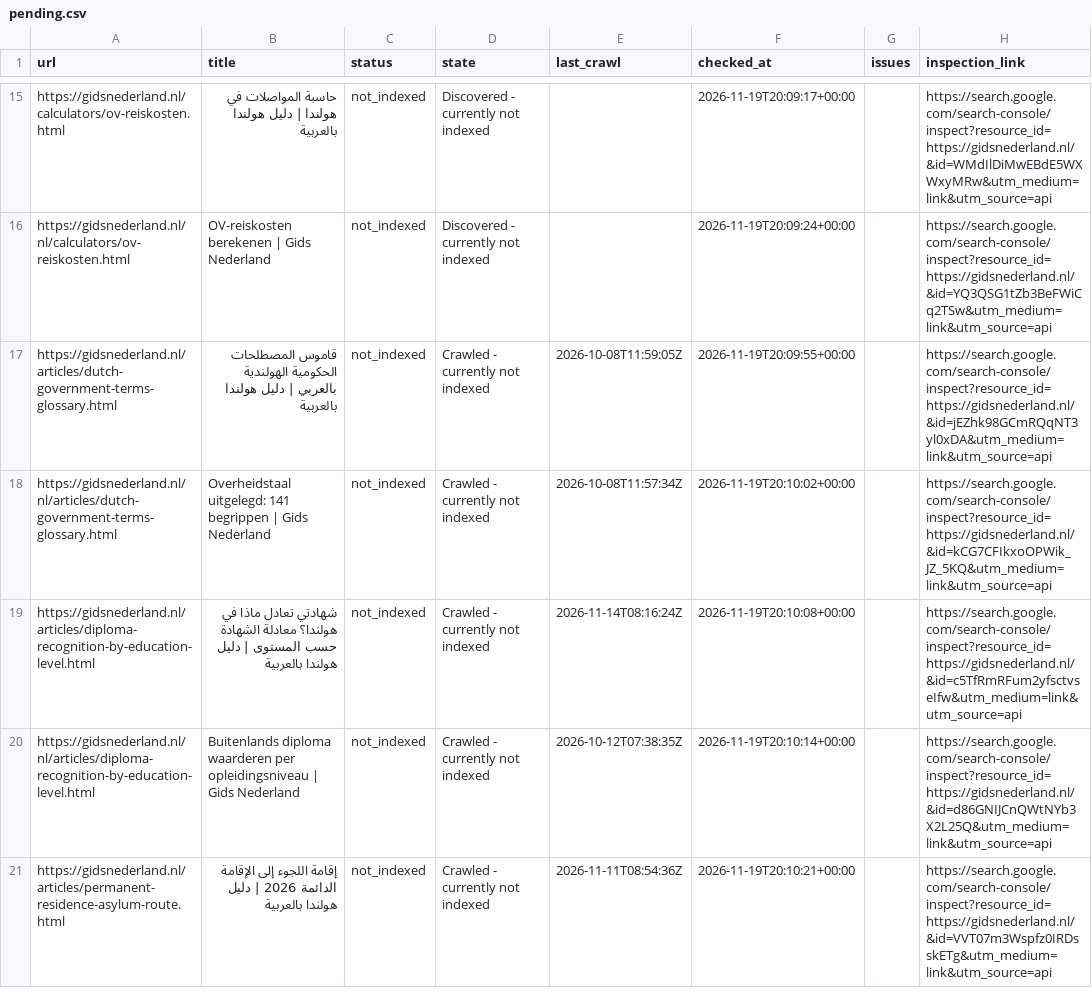
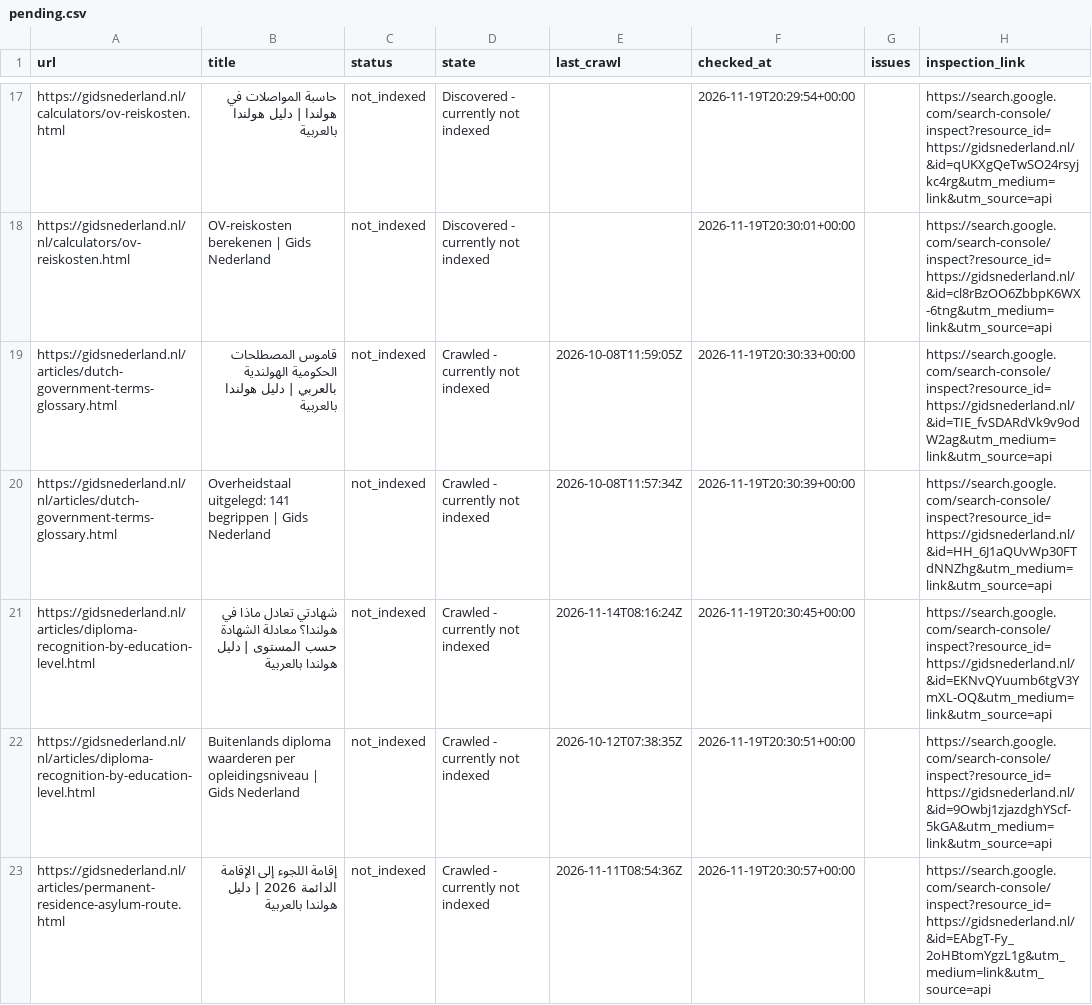
Before and after one commit to a-alzoubi-07-11/a-alzoubi-07-11.github.io, a CSV file: docs/indexing/pending.csv, drawn as a sheet; only a part is shown, gaps mark what is left out; addresses are those after the commit; the diff covers the shown part only; the diff names each change by its address in the sheet, - before the commit and + after, or states it on an @@ line.

Commit message:
Google indexing: update status and submission progress

```diff
--- a/docs/indexing/pending.csv
+++ b/docs/indexing/pending.csv
-F17 (checked_at): 2026-11-19T20:09:17+00:00
+F17 (checked_at): 2026-11-19T20:29:54+00:00
-H17 (inspection_link): https://search.google.com/search-console/inspect?resource_id=https://gidsnederland.nl/&id=WMdIlDiMwEBdE5WXWxyMRw&utm_medium=link&utm_source=api
+H17 (inspection_link): https://search.google.com/search-console/inspect?resource_id=https://gidsnederland.nl/&id=qUKXgQeTwSO24rsyjkc4rg&utm_medium=link&utm_source=api
-F18 (checked_at): 2026-11-19T20:09:24+00:00
+F18 (checked_at): 2026-11-19T20:30:01+00:00
-H18 (inspection_link): https://search.google.com/search-console/inspect?resource_id=https://gidsnederland.nl/&id=YQ3QSG1tZb3BeFWiCq2TSw&utm_medium=link&utm_source=api
+H18 (inspection_link): https://search.google.com/search-console/inspect?resource_id=https://gidsnederland.nl/&id=cl8rBzOO6ZbbpK6WX-6tng&utm_medium=link&utm_source=api
-F19 (checked_at): 2026-11-19T20:09:55+00:00
+F19 (checked_at): 2026-11-19T20:30:33+00:00
-H19 (inspection_link): https://search.google.com/search-console/inspect?resource_id=https://gidsnederland.nl/&id=jEZhk98GCmRQqNT3yl0xDA&utm_medium=link&utm_source=api
+H19 (inspection_link): https://search.google.com/search-console/inspect?resource_id=https://gidsnederland.nl/&id=TIE_fvSDARdVk9v9odW2ag&utm_medium=link&utm_source=api
-F20 (checked_at): 2026-11-19T20:10:02+00:00
+F20 (checked_at): 2026-11-19T20:30:39+00:00
-H20 (inspection_link): https://search.google.com/search-console/inspect?resource_id=https://gidsnederland.nl/&id=kCG7CFIkxoOPWik_JZ_5KQ&utm_medium=link&utm_source=api
+H20 (inspection_link): https://search.google.com/search-console/inspect?resource_id=https://gidsnederland.nl/&id=HH_6J1aQUvWp30FTdNNZhg&utm_medium=link&utm_source=api
-F21 (checked_at): 2026-11-19T20:10:08+00:00
+F21 (checked_at): 2026-11-19T20:30:45+00:00
-H21 (inspection_link): https://search.google.com/search-console/inspect?resource_id=https://gidsnederland.nl/&id=c5TfRmRFum2yfsctvseIfw&utm_medium=link&utm_source=api
+H21 (inspection_link): https://search.google.com/search-console/inspect?resource_id=https://gidsnederland.nl/&id=EKNvQYuumb6tgV3YmXL-OQ&utm_medium=link&utm_source=api
-F22 (checked_at): 2026-11-19T20:10:14+00:00
+F22 (checked_at): 2026-11-19T20:30:51+00:00
-H22 (inspection_link): https://search.google.com/search-console/inspect?resource_id=https://gidsnederland.nl/&id=d86GNIJCnQWtNYb3X2L25Q&utm_medium=link&utm_source=api
+H22 (inspection_link): https://search.google.com/search-console/inspect?resource_id=https://gidsnederland.nl/&id=9Owbj1zjazdghYScf-5kGA&utm_medium=link&utm_source=api
-F23 (checked_at): 2026-11-19T20:10:21+00:00
+F23 (checked_at): 2026-11-19T20:30:57+00:00
-H23 (inspection_link): https://search.google.com/search-console/inspect?resource_id=https://gidsnederland.nl/&id=VVT07m3Wspfz0IRDsskETg&utm_medium=link&utm_source=api
+H23 (inspection_link): https://search.google.com/search-console/inspect?resource_id=https://gidsnederland.nl/&id=EAbgT-Fy_2oHBtomYgzL1g&utm_medium=link&utm_source=api
```
Also changed, not shown: 2 added rows and 78 edited cells elsewhere in this file, 4 other files.
